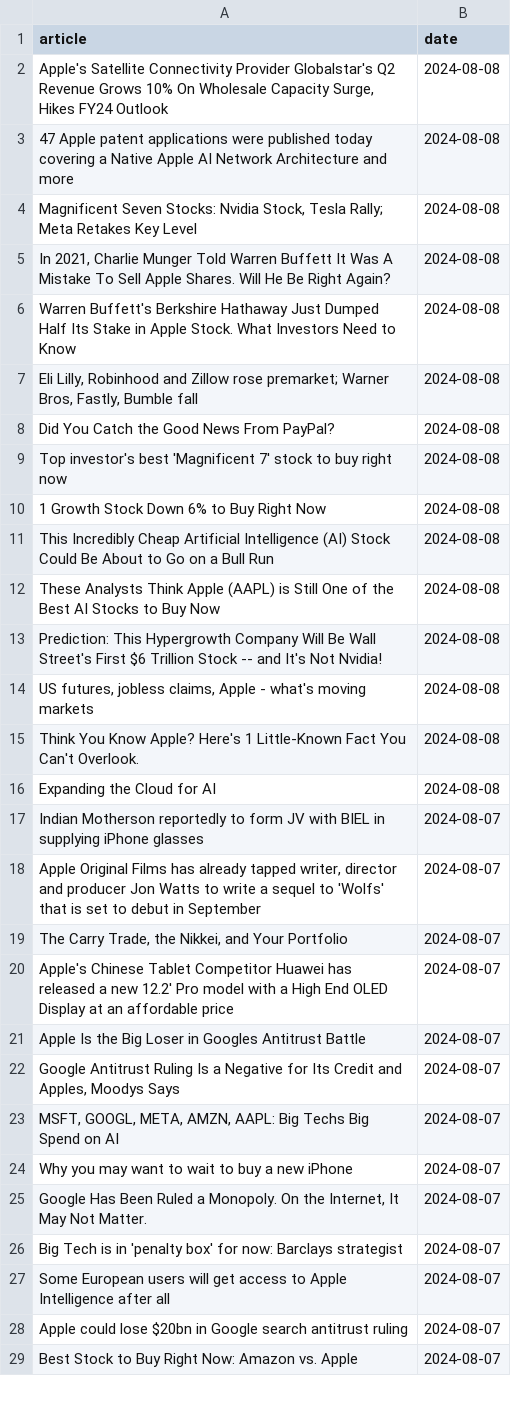
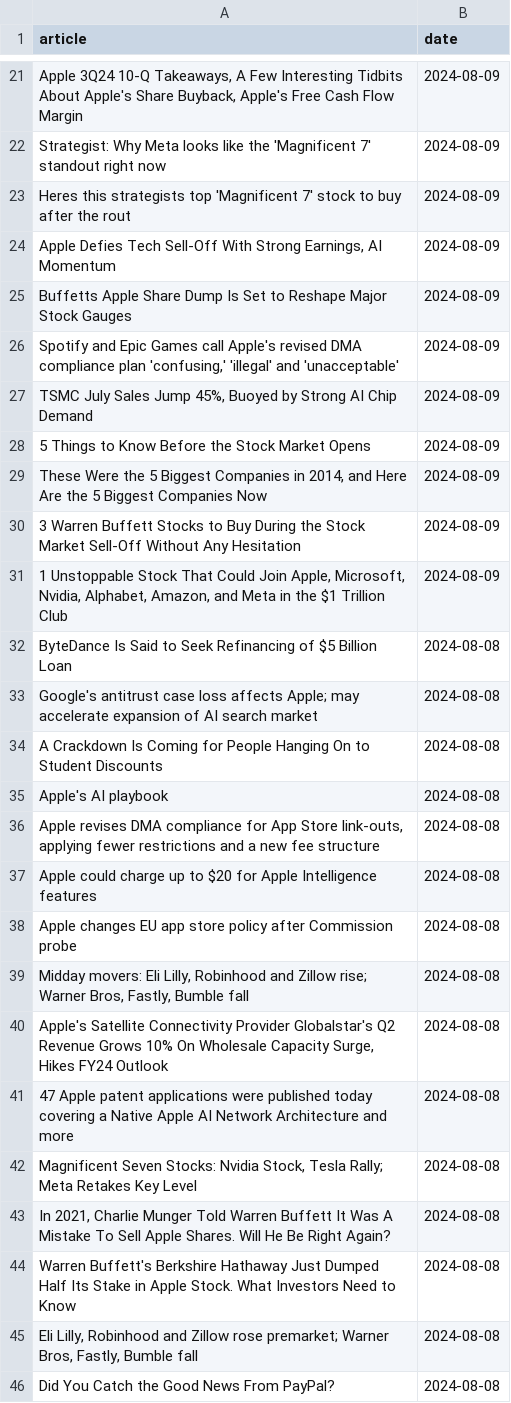
Before and after one commit to IgorUrbanowicz01/Stock-Trading-Setiment-Analysis, a CSV file: data/AAPL.csv, drawn as a sheet; only a part is shown, gaps mark what is left out; the shorter side is filled out with more unchanged rows; the diff covers the shown part only.

```diff
--- a/data/AAPL.csv
+++ b/data/AAPL.csv
@@ -2 +21,20 @@ article,date
+"Apple 3Q24 10-Q Takeaways, A Few Interesting Tidbits About Apple's Share Buyback, Apple's Free Cash Flow Margin",2024-08-09
+Strategist: Why Meta looks like the 'Magnificent 7' standout right now,2024-08-09
+Heres this strategists top 'Magnificent 7' stock to buy after the rout,2024-08-09
+"Apple Defies Tech Sell-Off With Strong Earnings, AI Momentum",2024-08-09
+Buffetts Apple Share Dump Is Set to Reshape Major Stock Gauges,2024-08-09
+"Spotify and Epic Games call Apple's revised DMA compliance plan 'confusing,' 'illegal' and 'unacceptable'",2024-08-09
+"TSMC July Sales Jump 45%, Buoyed by Strong AI Chip Demand",2024-08-09
+5 Things to Know Before the Stock Market Opens,2024-08-09
+"These Were the 5 Biggest Companies in 2014, and Here Are the 5 Biggest Companies Now",2024-08-09
+3 Warren Buffett Stocks to Buy During the Stock Market Sell-Off Without Any Hesitation,2024-08-09
+"1 Unstoppable Stock That Could Join Apple, Microsoft, Nvidia, Alphabet, Amazon, and Meta in the $1 Trillion Club",2024-08-09
+ByteDance Is Said to Seek Refinancing of $5 Billion Loan,2024-08-08
+Google's antitrust case loss affects Apple; may accelerate expansion of AI search market,2024-08-08
+A Crackdown Is Coming for People Hanging On to Student Discounts,2024-08-08
+Apple's AI playbook,2024-08-08
+"Apple revises DMA compliance for App Store link-outs, applying fewer restrictions and a new fee structure",2024-08-08
+Apple could charge up to $20 for Apple Intelligence features,2024-08-08
+Apple changes EU app store policy after Commission probe,2024-08-08
+"Midday movers: Eli Lilly, Robinhood and Zillow rise; Warner Bros, Fastly, Bumble fall",2024-08-08
 "Apple's Satellite Connectivity Provider Globalstar's Q2 Revenue Grows 10% On Wholesale Capacity Surge, Hikes FY24 Outlook",2024-08-08
```
Also changed, not shown: 19 added rows elsewhere in this file, data/GOOG.csv, data/MSFT.csv, 3 other files.
